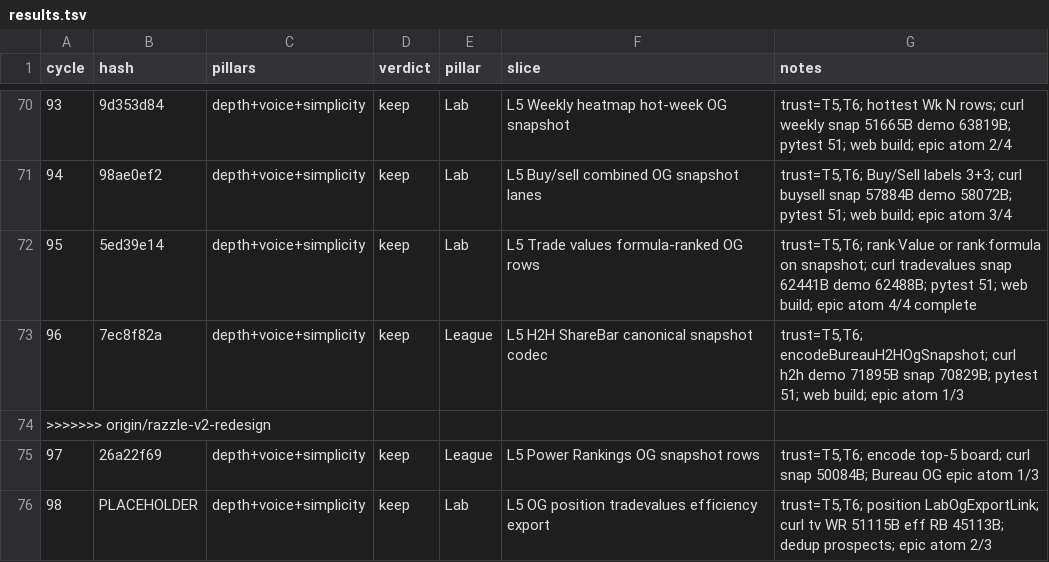
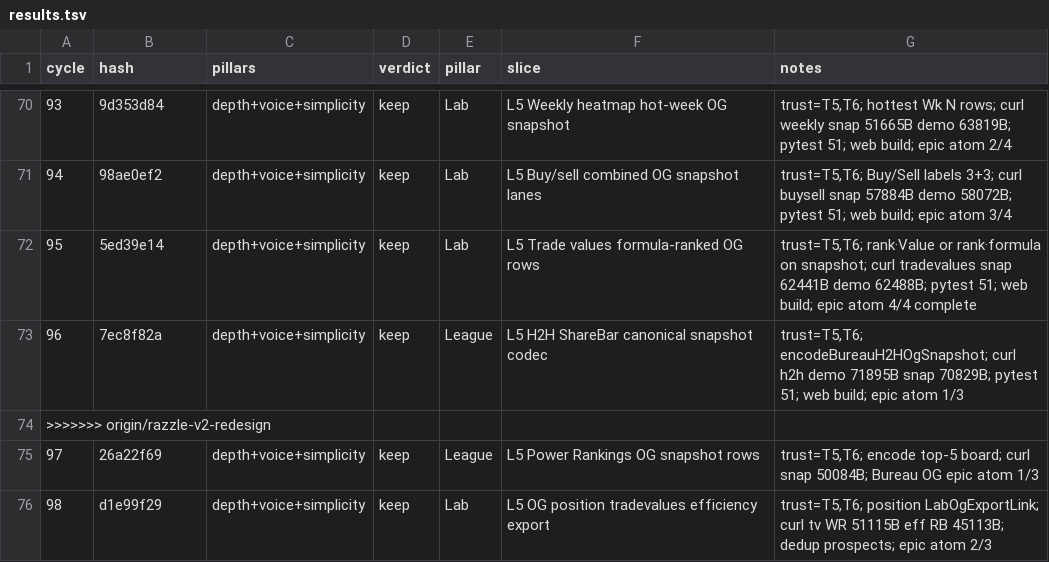
Before and after one commit to swaggerdagger987/razzle, a TSV file: docs/v2/results.tsv, drawn as a sheet; only a part is shown, gaps mark what is left out.

```diff
--- a/docs/v2/results.tsv
+++ b/docs/v2/results.tsv
@@ -75,2 +75,2 @@ cycle	hash	pillars	verdict	pillar	slice	notes
 97	26a22f69	depth+voice+simplicity	keep	League	L5 Power Rankings OG snapshot rows	trust=T5,T6; encode top-5 board; curl snap 50084B; Bureau OG epic atom 1/3
-98	PLACEHOLDER	depth+voice+simplicity	keep	Lab	L5 OG position tradevalues efficiency export	trust=T5,T6; position LabOgExportLink; curl tv WR 51115B eff RB 45113B; dedup prospects; epic atom 2/3
+98	d1e99f29	depth+voice+simplicity	keep	Lab	L5 OG position tradevalues efficiency export	trust=T5,T6; position LabOgExportLink; curl tv WR 51115B eff RB 45113B; dedup prospects; epic atom 2/3
```
Also changed, not shown: 4 other files.
